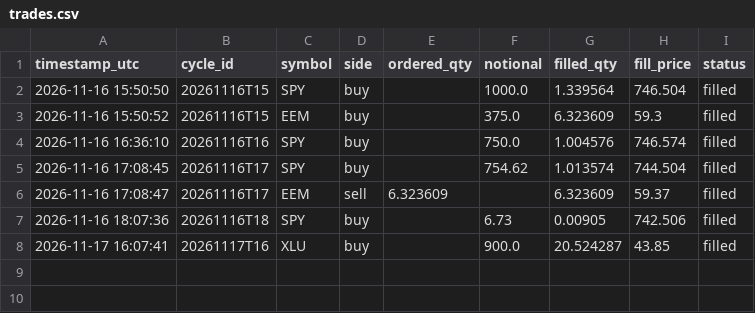
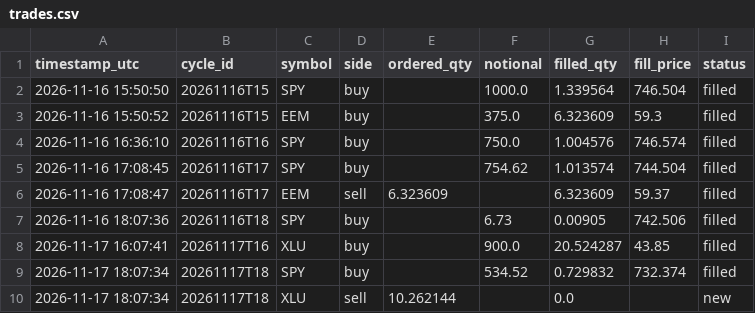
Before and after one commit to capucine-masson/paper-trading, a CSV file: web/public/data/trades.csv, drawn as a sheet.

```diff
--- a/web/public/data/trades.csv
+++ b/web/public/data/trades.csv
@@ -8 +8,3 @@
 2026-11-17 16:07:41,20261117T16,XLU,buy,,900.0,20.524287,43.85,filled
+2026-11-17 18:07:34,20261117T18,SPY,buy,,534.52,0.729832,732.374,filled
+2026-11-17 18:07:34,20261117T18,XLU,sell,10.262144,,0.0,,new
```
Also changed, not shown: web/public/data/decisions.csv, web/public/data/equity.csv, 4 other files.
